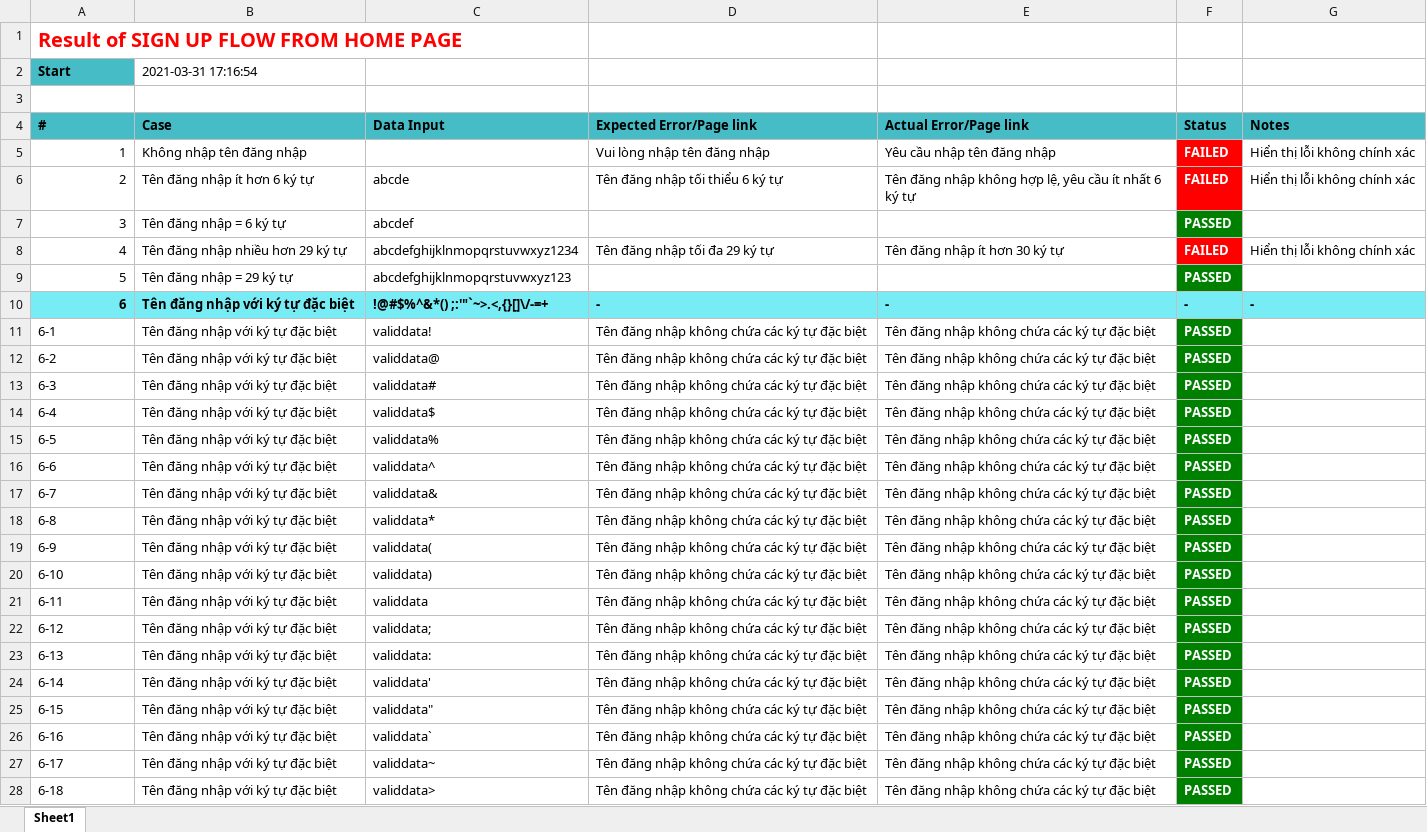
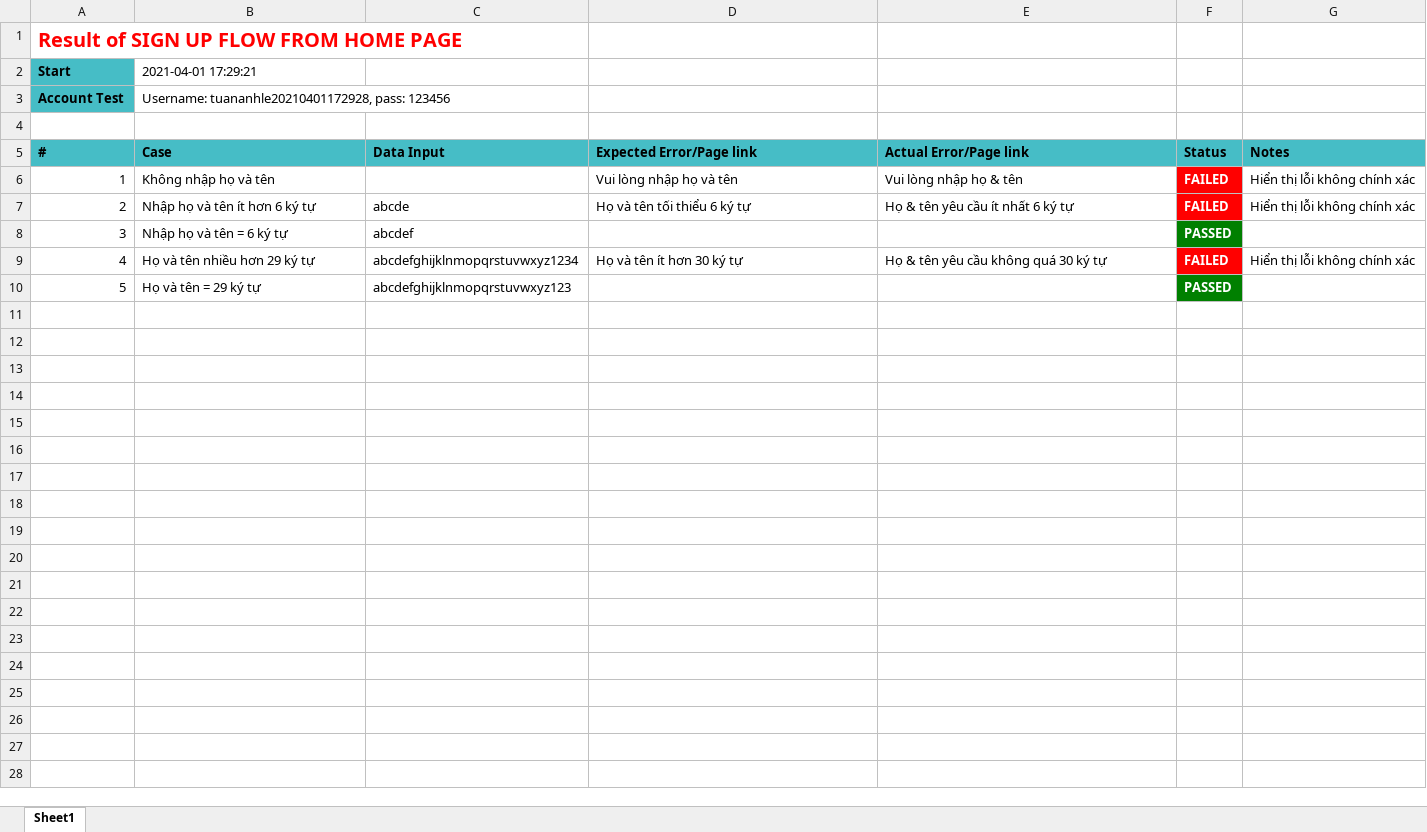
Before and after one commit to tuananhlehiko/Base-Project, an Excel workbook: Template/src/reports/SIGN UP FLOW FROM HOME PAGE/SIGN UP FLOW FROM HOME PAGE [TEMP].xlsx, sheet Sheet1, drawn as a sheet; only a part is shown; values as stored, in another font and other column widths than the file's, no borders; removed rows and columns are numbered as before the commit, all else as after; the diff covers the shown part only; the diff names each change by its address in the sheet, - before the commit and + after, or states it on an @@ line.

```diff
--- a/Template/src/reports/SIGN UP FLOW FROM HOME PAGE/SIGN UP FLOW FROM HOME PAGE [TEMP].xlsx (sheet Sheet1)
+++ b/Template/src/reports/SIGN UP FLOW FROM HOME PAGE/SIGN UP FLOW FROM HOME PAGE [TEMP].xlsx (sheet Sheet1)
-B2 (Case): 2021-03-31 17:16:54
+B2 (Case): 2021-04-01 17:29:21
+row 3: Account Test | Username: tuananhle20210401172928, pass: 123456
-B6 (Case): Không nhập tên đăng nhập
+B6 (Case): Không nhập họ và tên
-D6 (Expected Error/Page link): Vui lòng nhập tên đăng nhập
+D6 (Expected Error/Page link): Vui lòng nhập họ và tên
-E6 (Actual Error/Page link): Yêu cầu nhập tên đăng nhập
+E6 (Actual Error/Page link): Vui lòng nhập họ & tên
-B7 (Case): Tên đăng nhập ít hơn 6 ký tự
+B7 (Case): Nhập họ và tên ít hơn 6 ký tự
-D7 (Expected Error/Page link): Tên đăng nhập tối thiểu 6 ký tự
+D7 (Expected Error/Page link): Họ và tên tối thiểu 6 ký tự
-E7 (Actual Error/Page link): Tên đăng nhập không hợp lệ, yêu cầu ít nhất 6 ký tự
+E7 (Actual Error/Page link): Họ & tên yêu cầu ít nhất 6 ký tự
-B8 (Case): Tên đăng nhập = 6 ký tự
+B8 (Case): Nhập họ và tên = 6 ký tự
-B9 (Case): Tên đăng nhập nhiều hơn 29 ký tự
+B9 (Case): Họ và tên nhiều hơn 29 ký tự
-D9 (Expected Error/Page link): Tên đăng nhập tối đa 29 ký tự
+D9 (Expected Error/Page link): Họ và tên ít hơn 30 ký tự
-E9 (Actual Error/Page link): Tên đăng nhập ít hơn 30 ký tự
+E9 (Actual Error/Page link): Họ & tên yêu cầu không quá 30 ký tự
-B10 (Case): Tên đăng nhập = 29 ký tự
+B10 (Case): Họ và tên = 29 ký tự
-row 10: 6 | Tên đăng nhập với ký tự đặc biệt | !@#$%^&*() ;:'"`~>.<,{}[]\/-=+ | - | - | - | -
-row 11: 6-1 | Tên đăng nhập với ký tự đặc biệt | validdata! | Tên đăng nhập không chứa các ký tự đặc biệt | Tên đăng nhập không chứa các ký tự đặc biệt | PASSED
-row 12: 6-2 | Tên đăng nhập với ký tự đặc biệt | validdata@ | Tên đăng nhập không chứa các ký tự đặc biệt | Tên đăng nhập không chứa các ký tự đặc biệt | PASSED
-row 13: 6-3 | Tên đăng nhập với ký tự đặc biệt | validdata# | Tên đăng nhập không chứa các ký tự đặc biệt | Tên đăng nhập không chứa các ký tự đặc biệt | PASSED
-row 14: 6-4 | Tên đăng nhập với ký tự đặc biệt | validdata$ | Tên đăng nhập không chứa các ký tự đặc biệt | Tên đăng nhập không chứa các ký tự đặc biệt | PASSED
-row 15: 6-5 | Tên đăng nhập với ký tự đặc biệt | validdata% | Tên đăng nhập không chứa các ký tự đặc biệt | Tên đăng nhập không chứa các ký tự đặc biệt | PASSED
-row 16: 6-6 | Tên đăng nhập với ký tự đặc biệt | validdata^ | Tên đăng nhập không chứa các ký tự đặc biệt | Tên đăng nhập không chứa các ký tự đặc biệt | PASSED
-row 17: 6-7 | Tên đăng nhập với ký tự đặc biệt | validdata& | Tên đăng nhập không chứa các ký tự đặc biệt | Tên đăng nhập không chứa các ký tự đặc biệt | PASSED
-row 18: 6-8 | Tên đăng nhập với ký tự đặc biệt | validdata* | Tên đăng nhập không chứa các ký tự đặc biệt | Tên đăng nhập không chứa các ký tự đặc biệt | PASSED
-row 19: 6-9 | Tên đăng nhập với ký tự đặc biệt | validdata( | Tên đăng nhập không chứa các ký tự đặc biệt | Tên đăng nhập không chứa các ký tự đặc biệt | PASSED
-row 20: 6-10 | Tên đăng nhập với ký tự đặc biệt | validdata) | Tên đăng nhập không chứa các ký tự đặc biệt | Tên đăng nhập không chứa các ký tự đặc biệt | PASSED
-row 21: 6-11 | Tên đăng nhập với ký tự đặc biệt | validdata | Tên đăng nhập không chứa các ký tự đặc biệt | Tên đăng nhập không chứa các ký tự đặc biệt | PASSED
-row 22: 6-12 | Tên đăng nhập với ký tự đặc biệt | validdata; | Tên đăng nhập không chứa các ký tự đặc biệt | Tên đăng nhập không chứa các ký tự đặc biệt | PASSED
-row 23: 6-13 | Tên đăng nhập với ký tự đặc biệt | validdata: | Tên đăng nhập không chứa các ký tự đặc biệt | Tên đăng nhập không chứa các ký tự đặc biệt | PASSED
-row 24: 6-14 | Tên đăng nhập với ký tự đặc biệt | validdata' | Tên đăng nhập không chứa các ký tự đặc biệt | Tên đăng nhập không chứa các ký tự đặc biệt | PASSED
-row 25: 6-15 | Tên đăng nhập với ký tự đặc biệt | validdata" | Tên đăng nhập không chứa các ký tự đặc biệt | Tên đăng nhập không chứa các ký tự đặc biệt | PASSED
-row 26: 6-16 | Tên đăng nhập với ký tự đặc biệt | validdata` | Tên đăng nhập không chứa các ký tự đặc biệt | Tên đăng nhập không chứa các ký tự đặc biệt | PASSED
-row 27: 6-17 | Tên đăng nhập với ký tự đặc biệt | validdata~ | Tên đăng nhập không chứa các ký tự đặc biệt | Tên đăng nhập không chứa các ký tự đặc biệt | PASSED
-row 28: 6-18 | Tên đăng nhập với ký tự đặc biệt | validdata> | Tên đăng nhập không chứa các ký tự đặc biệt | Tên đăng nhập không chứa các ký tự đặc biệt | PASSED
```
Also changed, not shown: 28 removed rows elsewhere in this sheet, 14 other files.
